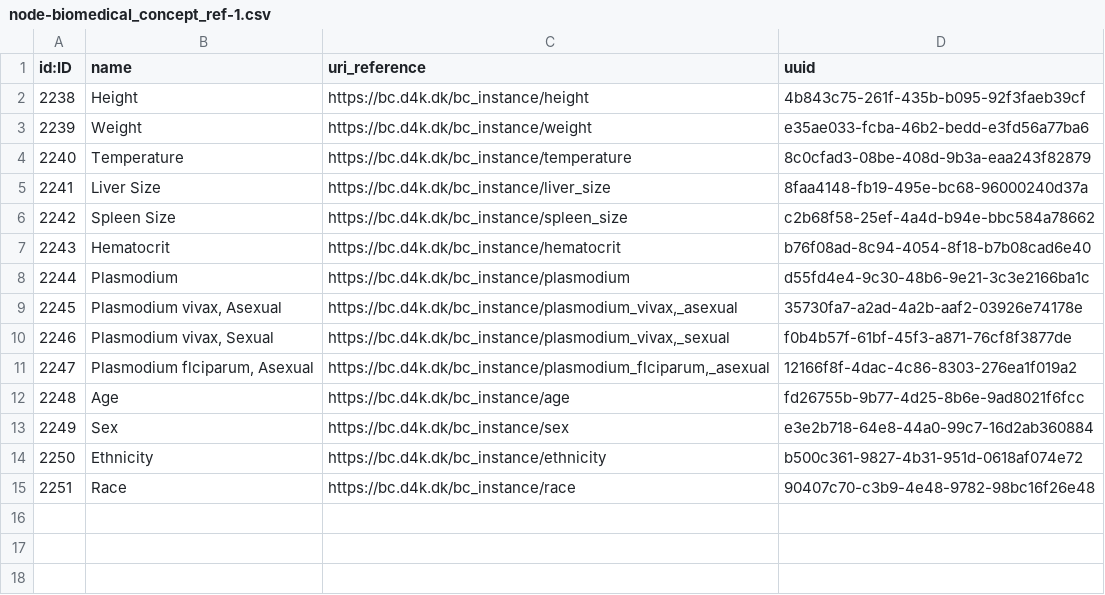
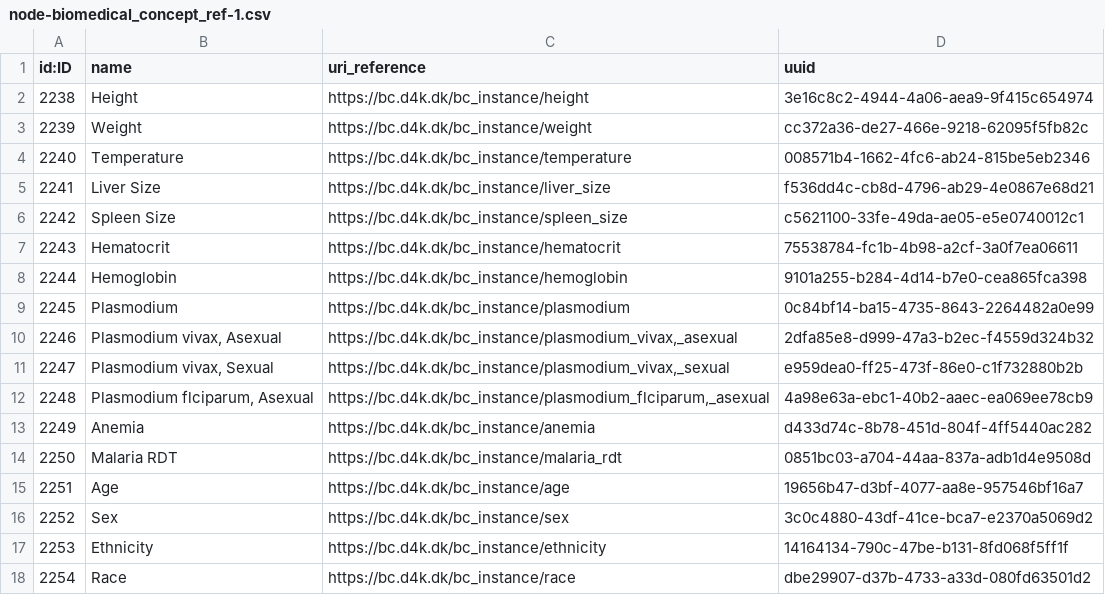
Before and after one commit to data4knowledge/sdtm_prep, a CSV file: load_data/node-biomedical_concept_ref-1.csv, drawn as a sheet; addresses are those after the commit; the diff names each change by its address in the sheet, - before the commit and + after, or states it on an @@ line.

```diff
--- a/load_data/node-biomedical_concept_ref-1.csv
+++ b/load_data/node-biomedical_concept_ref-1.csv
-D2 (uuid): 4b843c75-261f-435b-b095-92f3faeb39cf
+D2 (uuid): 3e16c8c2-4944-4a06-aea9-9f415c654974
-D3 (uuid): e35ae033-fcba-46b2-bedd-e3fd56a77ba6
+D3 (uuid): cc372a36-de27-466e-9218-62095f5fb82c
-D4 (uuid): 8c0cfad3-08be-408d-9b3a-eaa243f82879
+D4 (uuid): 008571b4-1662-4fc6-ab24-815be5eb2346
-D5 (uuid): 8faa4148-fb19-495e-bc68-96000240d37a
+D5 (uuid): f536dd4c-cb8d-4796-ab29-4e0867e68d21
-D6 (uuid): c2b68f58-25ef-4a4d-b94e-bbc584a78662
+D6 (uuid): c5621100-33fe-49da-ae05-e5e0740012c1
-D7 (uuid): b76f08ad-8c94-4054-8f18-b7b08cad6e40
+D7 (uuid): 75538784-fc1b-4b98-a2cf-3a0f7ea06611
+row 8: 2244 | Hemoglobin | https://bc.d4k.dk/bc_instance/hemoglobin | 9101a255-b284-4d14-b7e0-cea865fca398
@@ column A (id:ID) renumbered from row 9 down @@
-D9 (uuid): d55fd4e4-9c30-48b6-9e21-3c3e2166ba1c
+D9 (uuid): 0c84bf14-ba15-4735-8643-2264482a0e99
-D10 (uuid): 35730fa7-a2ad-4a2b-aaf2-03926e74178e
+D10 (uuid): 2dfa85e8-d999-47a3-b2ec-f4559d324b32
-D11 (uuid): f0b4b57f-61bf-45f3-a871-76cf8f3877de
+D11 (uuid): e959dea0-ff25-473f-86e0-c1f732880b2b
-D12 (uuid): 12166f8f-4dac-4c86-8303-276ea1f019a2
+D12 (uuid): 4a98e63a-ebc1-40b2-aaec-ea069ee78cb9
+row 13: 2249 | Anemia | https://bc.d4k.dk/bc_instance/anemia | d433d74c-8b78-451d-804f-4ff5440ac282
+row 14: 2250 | Malaria RDT | https://bc.d4k.dk/bc_instance/malaria_rdt | 0851bc03-a704-44aa-837a-adb1d4e9508d
-D15 (uuid): fd26755b-9b77-4d25-8b6e-9ad8021f6fcc
+D15 (uuid): 19656b47-d3bf-4077-aa8e-957546bf16a7
-D16 (uuid): e3e2b718-64e8-44a0-99c7-16d2ab360884
+D16 (uuid): 3c0c4880-43df-41ce-bca7-e2370a5069d2
-D17 (uuid): b500c361-9827-4b31-951d-0618af074e72
+D17 (uuid): 14164134-790c-47be-b131-8fd068f5ff1f
-D18 (uuid): 90407c70-c3b9-4e48-9782-98bc16f26e48
+D18 (uuid): dbe29907-d37b-4733-a33d-080fd63501d2
```
Also changed, not shown: load_data/node-clinical_recording_ref-1.csv, load_data/node-domain-1.csv, 10 other files.
